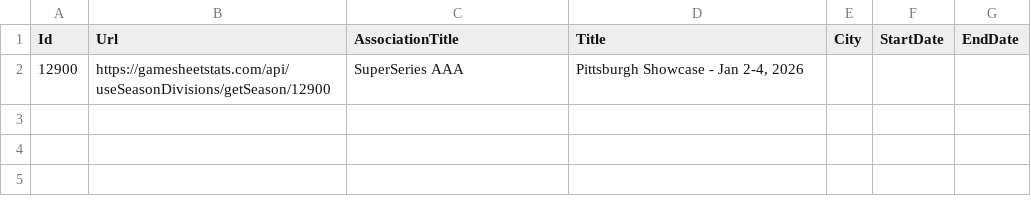
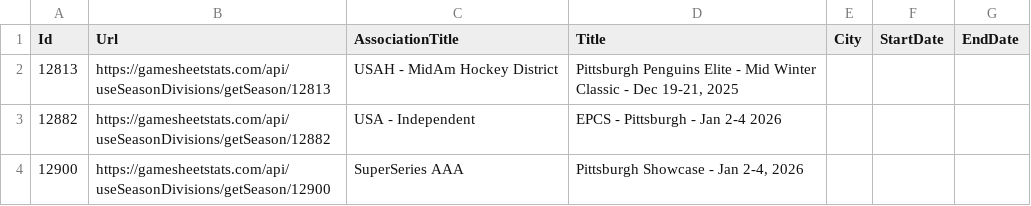
Before and after one commit to ChrisHammond/2025-26-12UA1-Scouting, a CSV file: scripts/tournament_matches.csv, drawn as a sheet; the diff names each change by its address in the sheet, - before the commit and + after, or states it on an @@ line.

Commit message:
updates

```diff
--- a/scripts/tournament_matches.csv
+++ b/scripts/tournament_matches.csv
+row 2: 12813 | https://gamesheetstats.com/api/useSeasonDivisions/getSeason/12813 | USAH - MidAm Hockey District | Pittsburgh Penguins Elite - Mid Winter Classic - Dec 19-21, 2025
+row 3: 12882 | https://gamesheetstats.com/api/useSeasonDivisions/getSeason/12882 | USA - Independent | EPCS - Pittsburgh - Jan 2-4 2026
```
